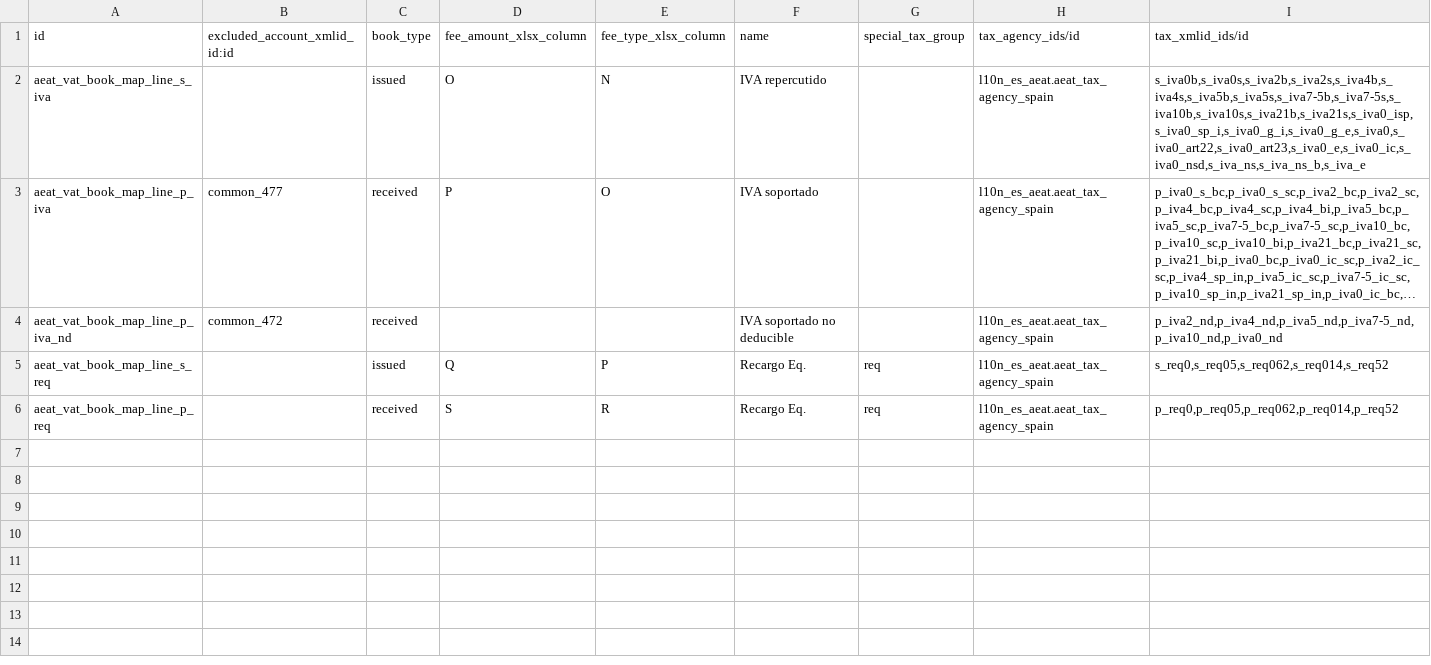
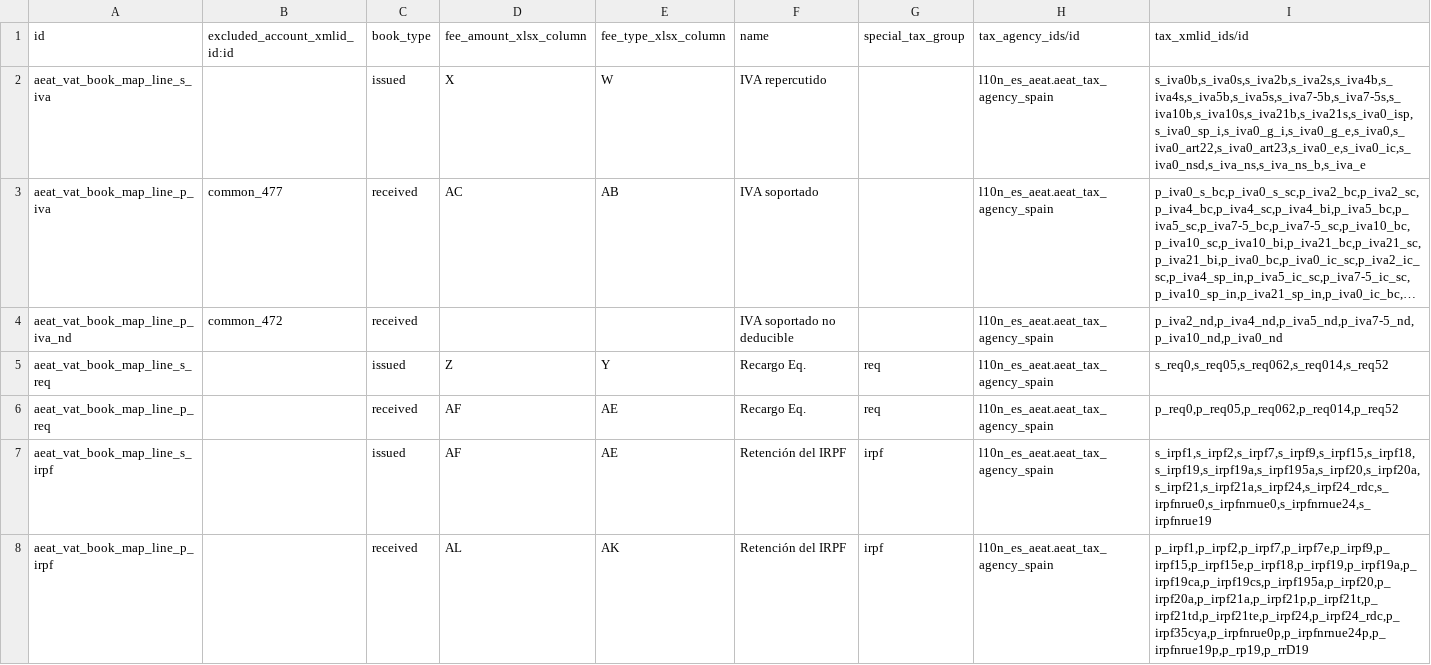
Before and after one commit to OCA/l10n-spain, a CSV file: l10n_es_vat_book/data/aeat.vat.book.map.line.csv, drawn as a sheet; long unchanged cells end in …; the diff names each change by its address in the sheet, - before the commit and + after, or states it on an @@ line.

```diff
--- a/l10n_es_vat_book/data/aeat.vat.book.map.line.csv
+++ b/l10n_es_vat_book/data/aeat.vat.book.map.line.csv
-D2: O
+D2: X
-E2: N
+E2: W
-D3: P
+D3: AC
-E3: O
+E3: AB
-D5: Q
+D5: Z
-E5: P
+E5: Y
-D6: S
+D6: AF
-E6: R
+E6: AE
+row 7: aeat_vat_book_map_line_s_irpf |  | issued | AF | AE | Retención del IRPF | irpf | l10n_es_aeat.aeat_tax_agency_spain | s_irpf1,s_irpf2,s_irpf7,s_irpf9,s_irpf15,s_irpf18,s_irpf19,s_irpf19a,s_irpf195a,s_irpf20,s_irpf20a,s_irpf21,s_irpf21a,s_irpf24,s_irpf24_rdc,s_irpfnrue0,s_irpfnrnue0,s_irpfnrnue24,s_irpfnrue19
+row 8: aeat_vat_book_map_line_p_irpf |  | received | AL | AK | Retención del IRPF | irpf | l10n_es_aeat.aeat_tax_agency_spain | p_irpf1,p_irpf2,p_irpf7,p_irpf7e,p_irpf9,p_irpf15,p_irpf15e,p_irpf18,p_irpf19,p_irpf19a,p_irpf19ca,p_irpf19cs,p_irpf195a,p_irpf20,p_irpf20a,p_irpf21a,p_irpf21p,p_irpf21t,p_irpf21td,p_irpf21te,p_irpf24,p_irpf24_rdc,p_irpf35cya,p_irpfnrue0p,p_irpfnrnue24p,p_irpfnrue19p,p_rp19,p_rrD19
```
Also changed, not shown: l10n_es_vat_book/data/l10n.es.aeat.map.tax.line.tax.csv, 11 other files.
